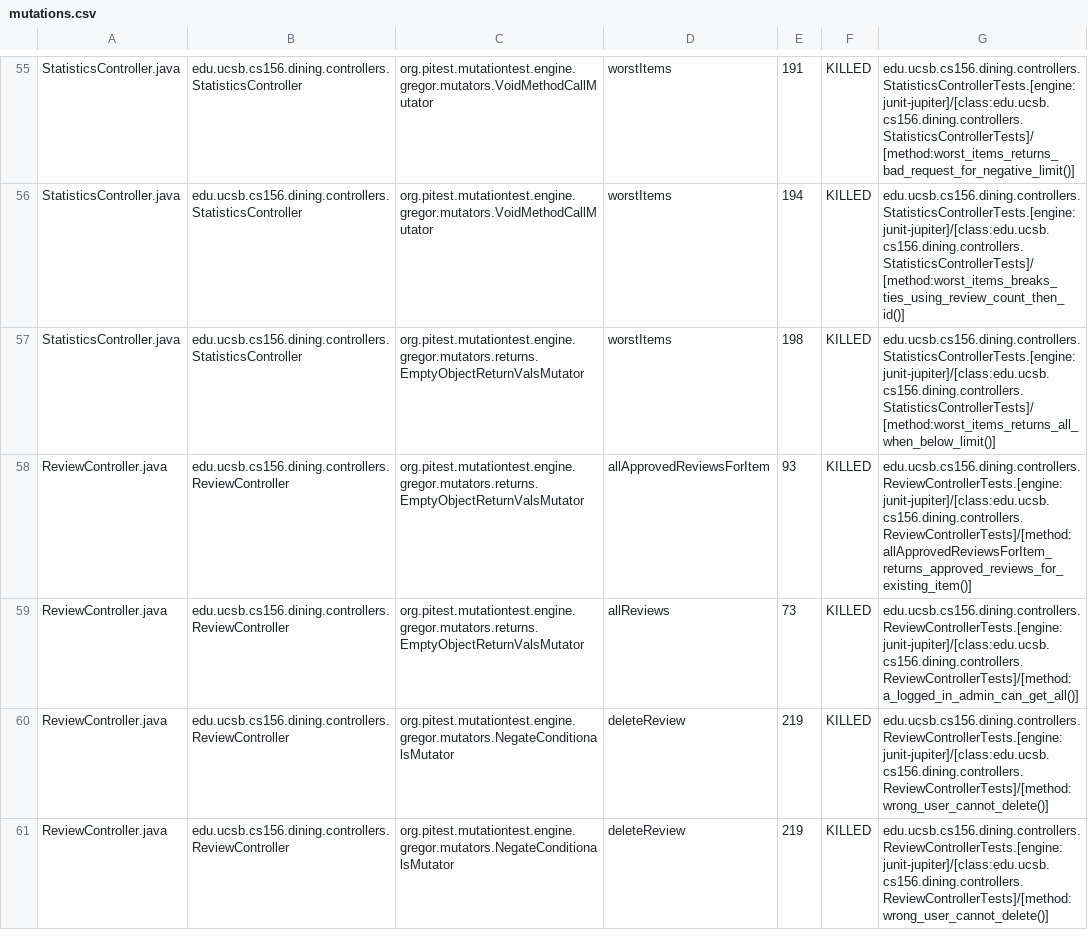
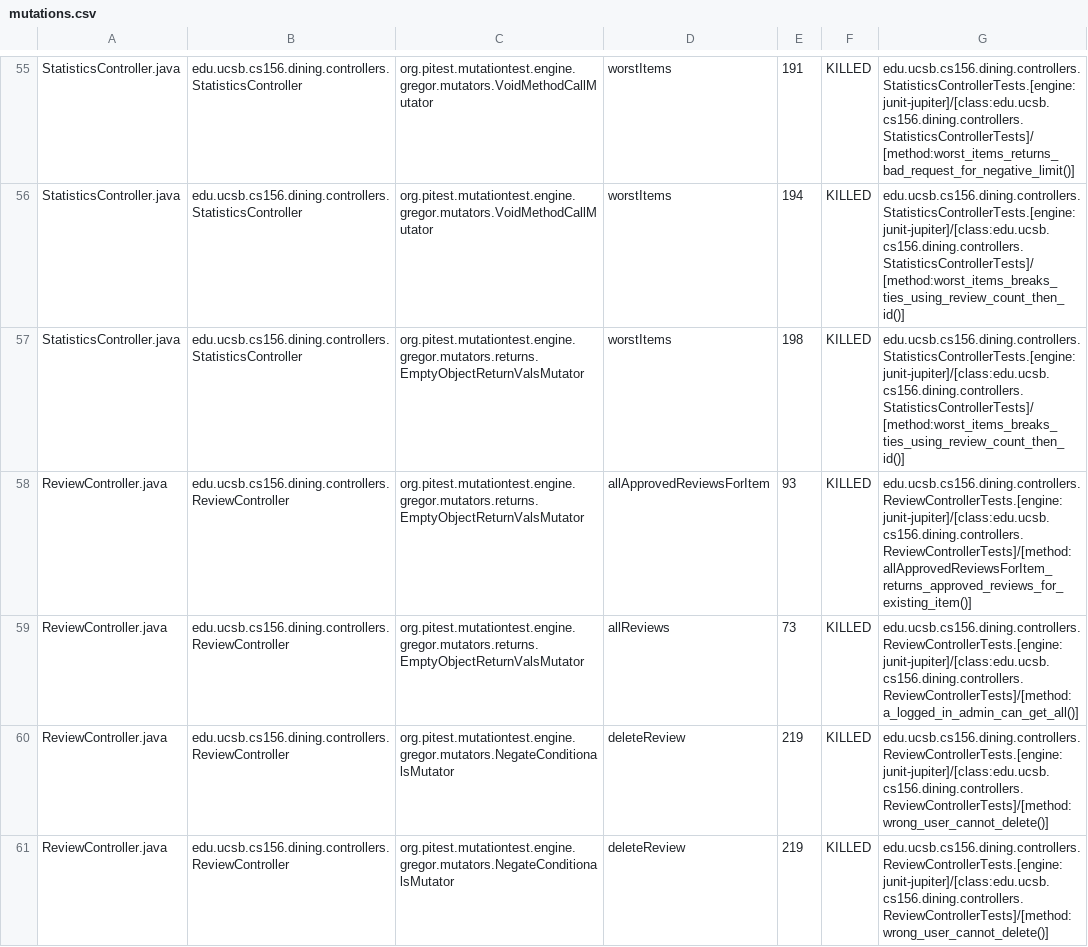
Before and after one commit to ucsb-cs156/proj-dining, a CSV file: prs/132/pitest/mutations.csv, drawn as a sheet; only a part is shown, gaps mark what is left out; the diff covers the shown part only.

Commit message:
Deploying to gh-pages from @ ucsb-cs156/proj-dining@4eacd04767326f7bcbb74bd98aee656983259c57 🚀

```diff
--- a/prs/132/pitest/mutations.csv
+++ b/prs/132/pitest/mutations.csv
@@ -56,3 +56,3 @@ StatisticsController.java,edu.ucsb.cs156.dining.controllers.StatisticsController
 StatisticsController.java,edu.ucsb.cs156.dining.controllers.StatisticsController,org.pitest.mutationtest.engine.gregor.mutators.VoidMethodCallMutator,worstItems,194,KILLED,edu.ucsb.cs156.dining.controllers.StatisticsControllerTests.[engine:junit-jupiter]/[class:edu.ucsb.cs156.dining.controllers.StatisticsControllerTests]/[method:worst_items_breaks_ties_using_review_count_then_id()]
-StatisticsController.java,edu.ucsb.cs156.dining.controllers.StatisticsController,org.pitest.mutationtest.engine.gregor.mutators.returns.EmptyObjectReturnValsMutator,worstItems,198,KILLED,edu.ucsb.cs156.dining.controllers.StatisticsControllerTests.[engine:junit-jupiter]/[class:edu.ucsb.cs156.dining.controllers.StatisticsControllerTests]/[method:worst_items_returns_all_when_below_limit()]
+StatisticsController.java,edu.ucsb.cs156.dining.controllers.StatisticsController,org.pitest.mutationtest.engine.gregor.mutators.returns.EmptyObjectReturnValsMutator,worstItems,198,KILLED,edu.ucsb.cs156.dining.controllers.StatisticsControllerTests.[engine:junit-jupiter]/[class:edu.ucsb.cs156.dining.controllers.StatisticsControllerTests]/[method:worst_items_breaks_ties_using_review_count_then_id()]
 ReviewController.java,edu.ucsb.cs156.dining.controllers.ReviewController,org.pitest.mutationtest.engine.gregor.mutators.returns.EmptyObjectReturnValsMutator,allApprovedReviewsForItem,93,KILLED,edu.ucsb.cs156.dining.controllers.ReviewControllerTests.[engine:junit-jupiter]/[class:edu.ucsb.cs156.dining.controllers.ReviewControllerTests]/[method:allApprovedReviewsForItem_returns_approved_reviews_for_existing_item()]
```
Also changed, not shown: 2 added rows, 2 removed rows and 31 edited cells elsewhere in this file, 24 other files.
